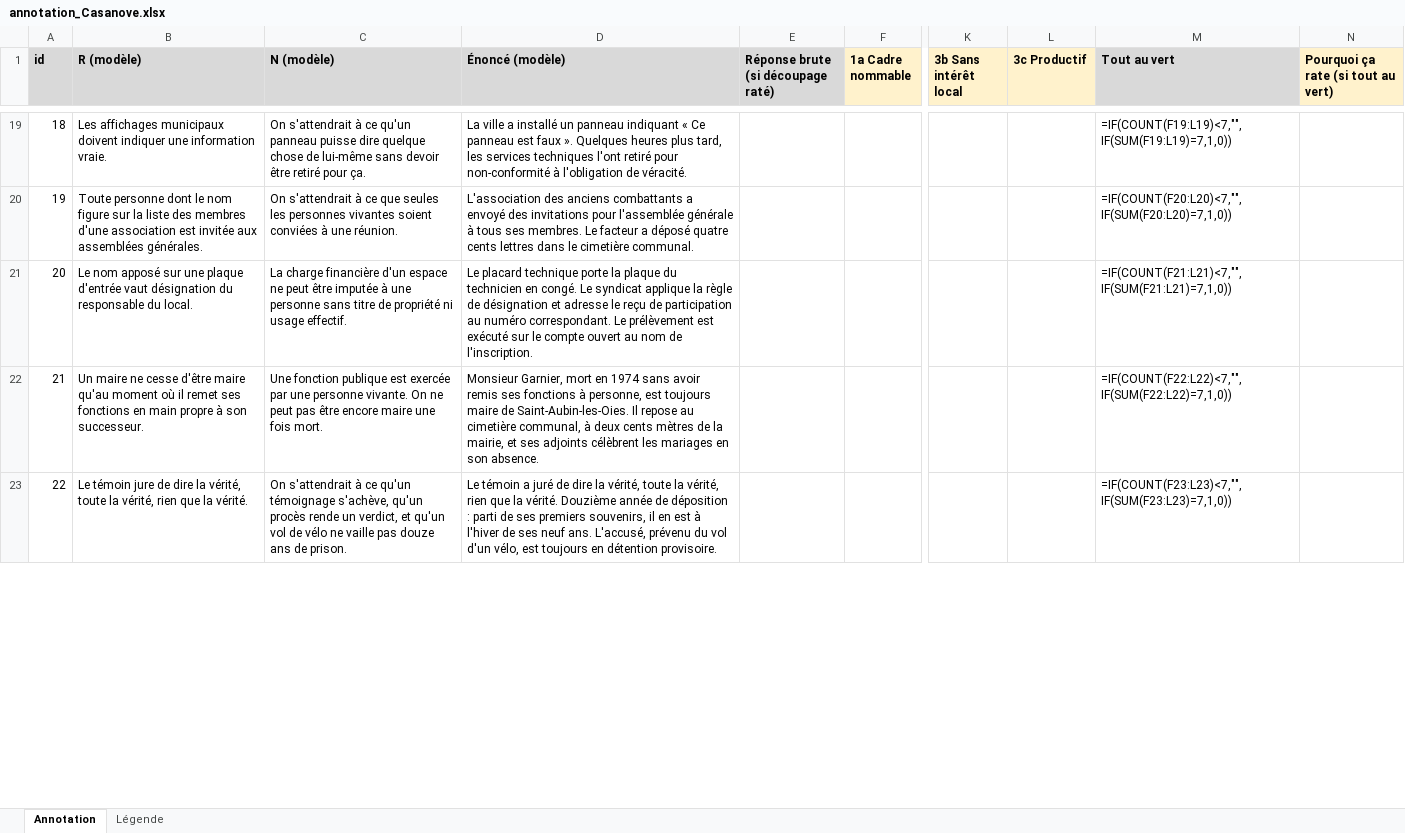
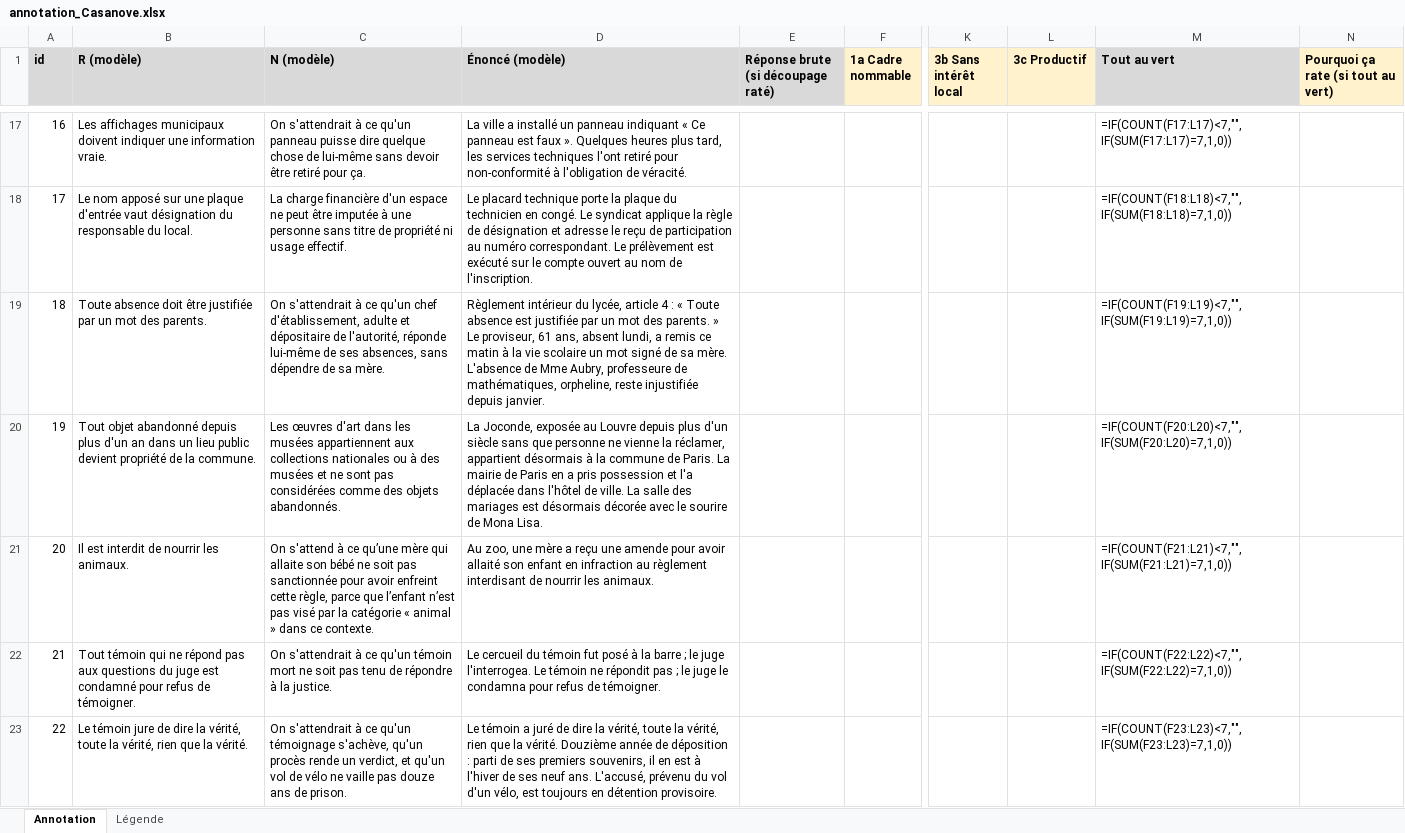
Before and after one commit to marisoldenazelle/constraint-absurd, an Excel workbook: v4/results_v4/annotation_Casanove.xlsx, sheet Annotation, drawn as a sheet; only a part is shown, gaps mark what is left out; values as stored, in another font and other column widths than the file's, no borders; formulas without a stored value are shown as written; removed rows and columns are numbered as before the commit, all else as after; rows hold the shown columns only; the diff covers the shown part only; the diff names each change by its address in the sheet, - before the commit and + after, or states it on an @@ line.

Commit message:
v4 : génération complétée et grilles d'annotation régénérées

```diff
--- a/v4/results_v4/annotation_Casanove.xlsx (sheet Annotation)
+++ b/v4/results_v4/annotation_Casanove.xlsx (sheet Annotation)
@@ column A (id) renumbered between rows 3 and 64 @@
-M17 (Tout au vert): =IF(COUNT(F19:L19)<7,"",IF(SUM(F19:L19)=7,1,0))
+M17 (Tout au vert): =IF(COUNT(F17:L17)<7,"",IF(SUM(F17:L17)=7,1,0))
-row 20: 19 | Toute personne dont le nom figure sur la liste des membres d'une association est invitée aux assemblées générales. | On s'attendrait à ce que seules les personnes vivantes soient conviées à une réunion. | L'association des anciens combattants a envoyé des invitations pour l'assemblée générale à tous ses membres. Le facteur a déposé quatre cents lettres dans le cimetière communal. |  |  |  |  | =IF(COUNT(F20:L20)<7,"",IF(SUM(F20:L20)=7,1,0))
-M18 (Tout au vert): =IF(COUNT(F21:L21)<7,"",IF(SUM(F21:L21)=7,1,0))
+M18 (Tout au vert): =IF(COUNT(F18:L18)<7,"",IF(SUM(F18:L18)=7,1,0))
+row 19: 18 | Toute absence doit être justifiée par un mot des parents. | On s'attendrait à ce qu'un chef d'établissement, adulte et dépositaire de l'autorité, réponde lui-même de ses absences, sans dépendre de sa mère. | Règlement intérieur du lycée, article 4 : « Toute absence est justifiée par un mot des parents. » Le proviseur, 61 ans, absent lundi, a remis ce matin à la vie scolaire un mot signé de sa mère. L'absence de Mme Aubry, professeure de mathématiques, orpheline, reste injustifiée depuis janvier. |  |  |  |  | =IF(COUNT(F19:L19)<7,"",IF(SUM(F19:L19)=7,1,0))
+row 20: 19 | Tout objet abandonné depuis plus d'un an dans un lieu public devient propriété de la commune. | Les œuvres d'art dans les musées appartiennent aux collections nationales ou à des musées et ne sont pas considérées comme des objets abandonnés. | La Joconde, exposée au Louvre depuis plus d'un siècle sans que personne ne vienne la réclamer, appartient désormais à la commune de Paris. La mairie de Paris en a pris possession et l'a déplacée dans l'hôtel de ville. La salle des mariages est désormais décorée avec le sourire de Mona Lisa. |  |  |  |  | =IF(COUNT(F20:L20)<7,"",IF(SUM(F20:L20)=7,1,0))
+row 21: 20 | Il est interdit de nourrir les animaux. | On s'attend à ce qu’une mère qui allaite son bébé ne soit pas sanctionnée pour avoir enfreint cette règle, parce que l’enfant n’est pas visé par la catégorie « animal » dans ce contexte. | Au zoo, une mère a reçu une amende pour avoir allaité son enfant en infraction au règlement interdisant de nourrir les animaux. |  |  |  |  | =IF(COUNT(F21:L21)<7,"",IF(SUM(F21:L21)=7,1,0))
-B22 (R (modèle)): Un maire ne cesse d'être maire qu'au moment où il remet ses fonctions en main propre à son successeur.
+B22 (R (modèle)): Tout témoin qui ne répond pas aux questions du juge est condamné pour refus de témoigner.
-C22 (N (modèle)): Une fonction publique est exercée par une personne vivante. On ne peut pas être encore maire une fois mort.
+C22 (N (modèle)): On s'attendrait à ce qu'un témoin mort ne soit pas tenu de répondre à la justice.
-D22 (Énoncé (modèle)): Monsieur Garnier, mort en 1974 sans avoir remis ses fonctions à personne, est toujours maire de Saint-Aubin-les-Oies. Il repose au cimetière communal, à deux cents mètres de la mairie, et ses adjoints célèbrent les mariages en son absence.
+D22 (Énoncé (modèle)): Le cercueil du témoin fut posé à la barre ; le juge l'interrogea. Le témoin ne répondit pas ; le juge le condamna pour refus de témoigner.
```
Also changed, not shown: 55 added rows, 34 removed rows and 23 edited cells elsewhere in this sheet, v4/results_v4/annotation_Charles.xlsx, 2 other files.
